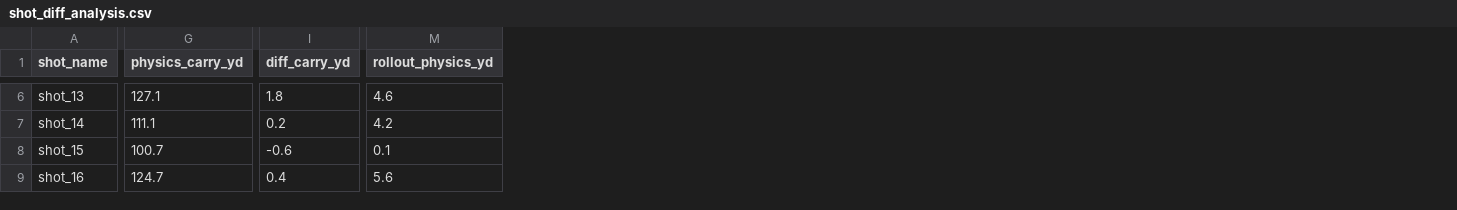
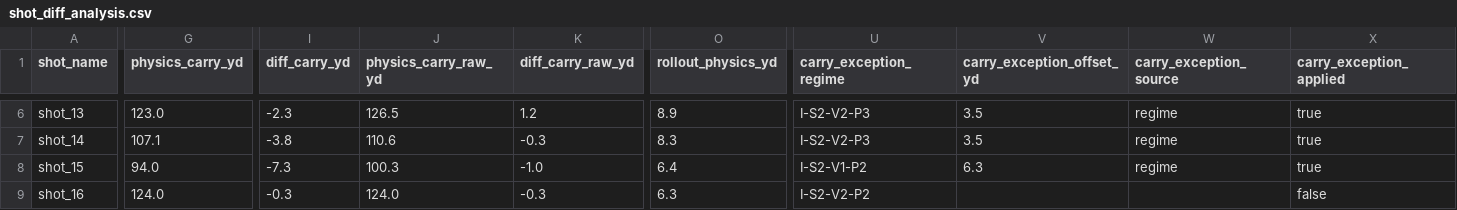
Before and after one commit to digitalhand/openfairway, a CSV file: assets/data/shot_session_2/shot_diff_analysis.csv, drawn as a sheet; only a part is shown, gaps mark what is left out; addresses are those after the commit; the diff covers the shown part only; the diff names each change by its address in the sheet, - before the commit and + after, or states it on an @@ line.

```diff
--- a/assets/data/shot_session_2/shot_diff_analysis.csv
+++ b/assets/data/shot_session_2/shot_diff_analysis.csv
+column J (physics_carry_raw_yd), rows 6-9: 126.5 | 110.6 | 100.3 | 124.0
+column K (diff_carry_raw_yd), rows 6-9: 1.2 | -0.3 | -1.0 | -0.3
+column U (carry_exception_regime), rows 6-9: I-S2-V2-P3 | I-S2-V2-P3 | I-S2-V1-P2 | I-S2-V2-P2
+column V (carry_exception_offset_yd), rows 6-8: 3.5 | 3.5 | 6.3
+column W (carry_exception_source), rows 6-8: all regime
+column X (carry_exception_applied), rows 6-9: true | true | true | false
-G6 (physics_carry_yd): 127.1
+G6 (physics_carry_yd): 123.0
-I6 (diff_carry_yd): 1.8
+I6 (diff_carry_yd): -2.3
-O6 (rollout_physics_yd): 4.6
+O6 (rollout_physics_yd): 8.9
-G7 (physics_carry_yd): 111.1
+G7 (physics_carry_yd): 107.1
-I7 (diff_carry_yd): 0.2
+I7 (diff_carry_yd): -3.8
-O7 (rollout_physics_yd): 4.2
+O7 (rollout_physics_yd): 8.3
-G8 (physics_carry_yd): 100.7
+G8 (physics_carry_yd): 94.0
-I8 (diff_carry_yd): -0.6
+I8 (diff_carry_yd): -7.3
-O8 (rollout_physics_yd): 0.1
+O8 (rollout_physics_yd): 6.4
-G9 (physics_carry_yd): 124.7
+G9 (physics_carry_yd): 124.0
-I9 (diff_carry_yd): 0.4
+I9 (diff_carry_yd): -0.3
-O9 (rollout_physics_yd): 5.6
+O9 (rollout_physics_yd): 6.3
```
Also changed, not shown: 155 edited cells elsewhere in this file, assets/data/calibration/shot_diff_analysis.csv, assets/data/shot_session_2/physics.csv, 36 other files.
